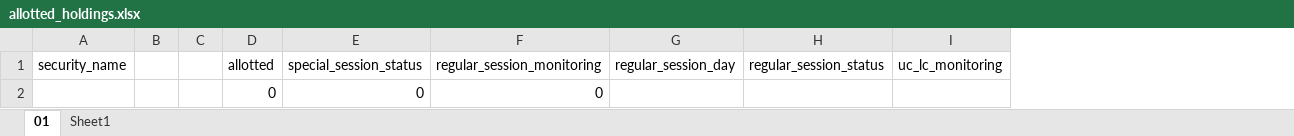
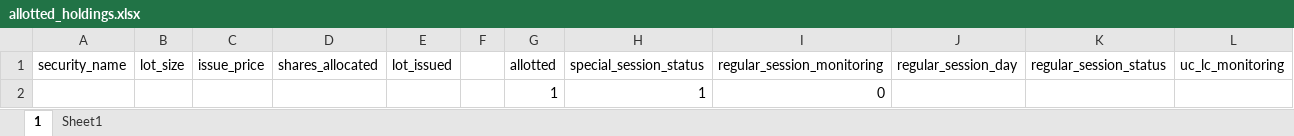
Before and after one commit to PrakharVasishtha/CapitalFund1, an Excel workbook: allotted_holdings.xlsx, sheet 1, drawn as a sheet; values as stored, in another font and other column widths than the file's, no borders; removed rows and columns are numbered as before the commit, all else as after; the diff names each change by its address in the sheet, - before the commit and + after, or states it on an @@ line.

```diff
--- a/allotted_holdings.xlsx (sheet 1)
+++ b/allotted_holdings.xlsx (sheet 1)
-sheet tab: 01
+sheet tab: 1
-column B, empty
+column B (lot_size), empty
+column C (issue_price), empty
+column D (shares_allocated), empty
+column E (lot_issued), empty
-row 2:  |  |  | 0 | 0 | 0
+row 2:  |  |  |  |  |  | 1 | 1 | 0
```
Also changed, not shown: 5 other files.
